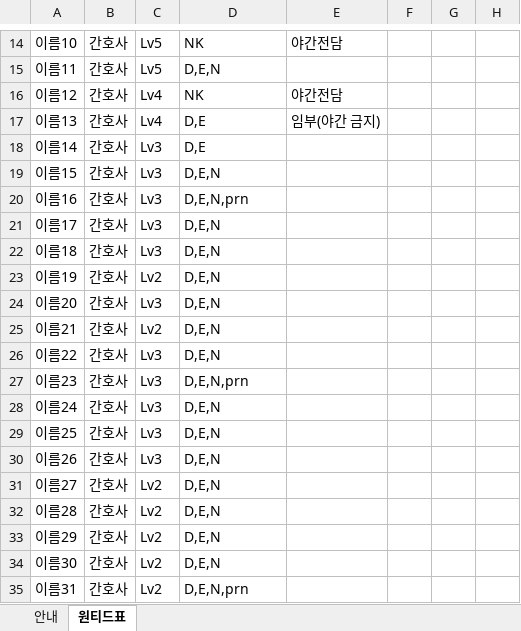
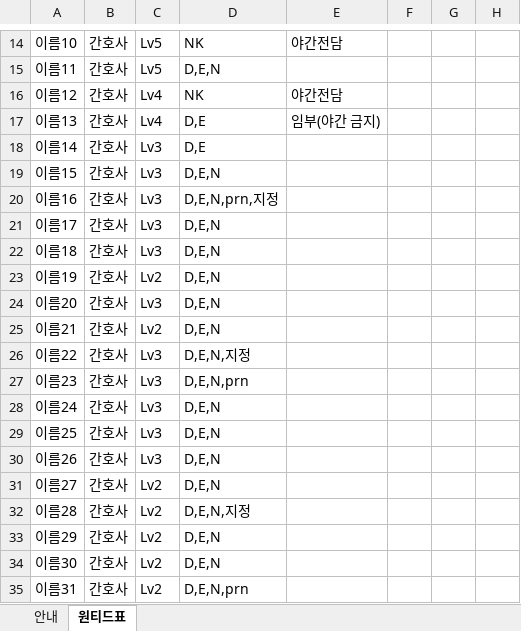
Before and after one commit to socialm2/schedule02_app, an Excel workbook: templates/입력1_원티드표_샘플.xlsx, sheet 원티드표, drawn as a sheet; only a part is shown, gaps mark what is left out; values as stored, in another font and other column widths than the file's, no borders; the diff names each change by its address in the sheet, - before the commit and + after, or states it on an @@ line.

```diff
--- a/templates/입력1_원티드표_샘플.xlsx (sheet 원티드표)
+++ b/templates/입력1_원티드표_샘플.xlsx (sheet 원티드표)
-D20: D,E,N,prn
+D20: D,E,N,prn,지정
-D26: D,E,N
+D26: D,E,N,지정
-D32: D,E,N
+D32: D,E,N,지정
```
Also changed, not shown: 4 other files.
